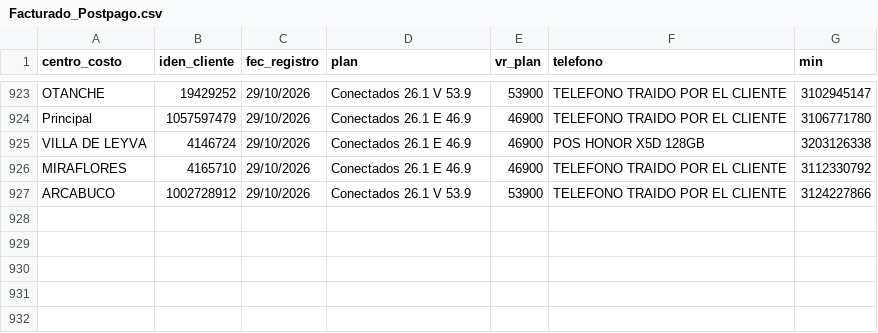
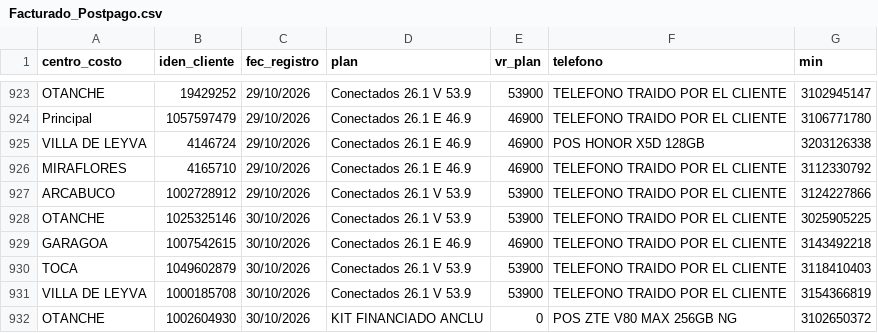
Before and after one commit to lubernu/prueba, a CSV file: Facturado_Postpago.csv, drawn as a sheet; only a part is shown, gaps mark what is left out.

Commit message:
Actualización automática: Facturado_Postpago.csv

```diff
--- a/Facturado_Postpago.csv
+++ b/Facturado_Postpago.csv
@@ -927 +927,6 @@ MIRAFLORES;4165710;29/10/2026;Conectados 26.1 E 46.9;46900;TELEFONO TRAIDO POR E
 ARCABUCO;1002728912;29/10/2026;Conectados 26.1 V 53.9;53900;TELEFONO TRAIDO POR EL CLIENTE;3124227866
+OTANCHE;1025325146;30/10/2026;Conectados 26.1 V 53.9;53900;TELEFONO TRAIDO POR EL CLIENTE;3025905225
+GARAGOA;1007542615;30/10/2026;Conectados 26.1 E 46.9;46900;TELEFONO TRAIDO POR EL CLIENTE;3143492218
+TOCA;1049602879;30/10/2026;Conectados 26.1 V 53.9;53900;TELEFONO TRAIDO POR EL CLIENTE;3118410403
+VILLA DE LEYVA;1000185708;30/10/2026;Conectados 26.1 V 53.9;53900;TELEFONO TRAIDO POR EL CLIENTE;3154366819
+OTANCHE;1002604930;30/10/2026;KIT FINANCIADO ANCLU ;0;POS ZTE V80 MAX 256GB NG;3102650372
```
